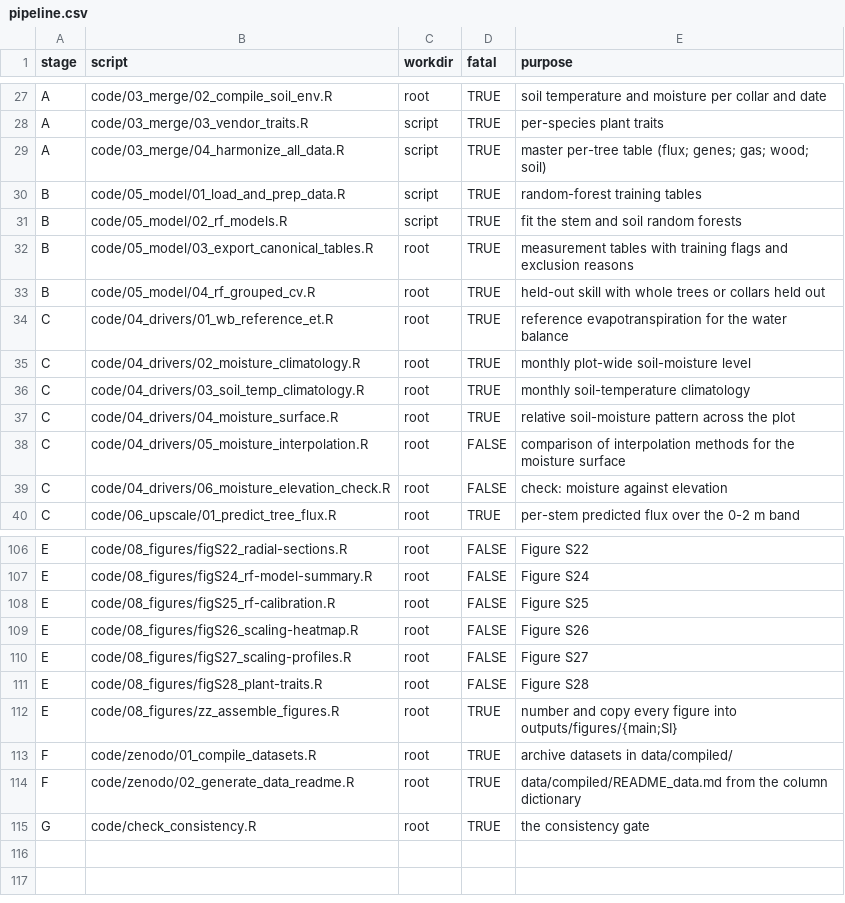
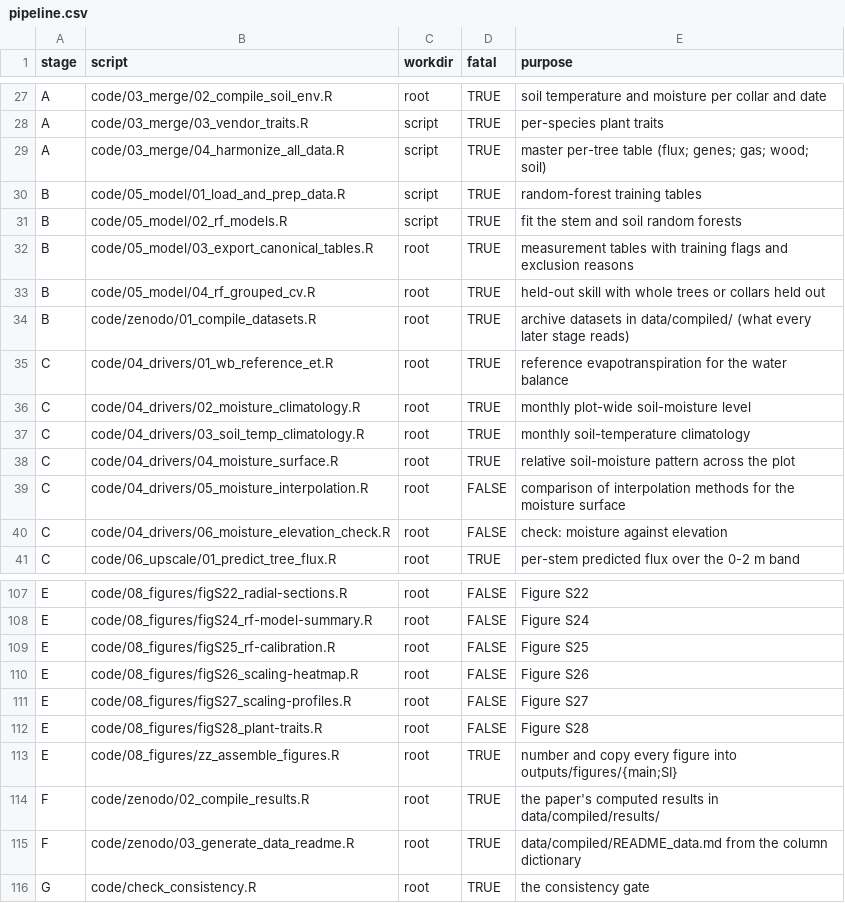
Before and after one commit to jgewirtzman/tree-methanogens, a CSV file: code/pipeline.csv, drawn as a sheet; only a part is shown, gaps mark what is left out.

```diff
--- a/code/pipeline.csv
+++ b/code/pipeline.csv
@@ -33,2 +33,3 @@ B,code/05_model/03_export_canonical_tables.R,root,TRUE,measurement tables with t
 B,code/05_model/04_rf_grouped_cv.R,root,TRUE,held-out skill with whole trees or collars held out
+B,code/zenodo/01_compile_datasets.R,root,TRUE,archive datasets in data/compiled/ (what every later stage reads)
 C,code/04_drivers/01_wb_reference_et.R,root,TRUE,reference evapotranspiration for the water balance
@@ -112,4 +113,4 @@ E,code/08_figures/figS28_plant-traits.R,root,FALSE,Figure S28
 E,code/08_figures/zz_assemble_figures.R,root,TRUE,number and copy every figure into outputs/figures/{main;SI}
-F,code/zenodo/01_compile_datasets.R,root,TRUE,archive datasets in data/compiled/
-F,code/zenodo/02_generate_data_readme.R,root,TRUE,data/compiled/README_data.md from the column dictionary
+F,code/zenodo/02_compile_results.R,root,TRUE,the paper's computed results in data/compiled/results/
+F,code/zenodo/03_generate_data_readme.R,root,TRUE,data/compiled/README_data.md from the column dictionary
 G,code/check_consistency.R,root,TRUE,the consistency gate
```
Also changed, not shown: code/zenodo/column_dictionary.csv, 9 other files.
